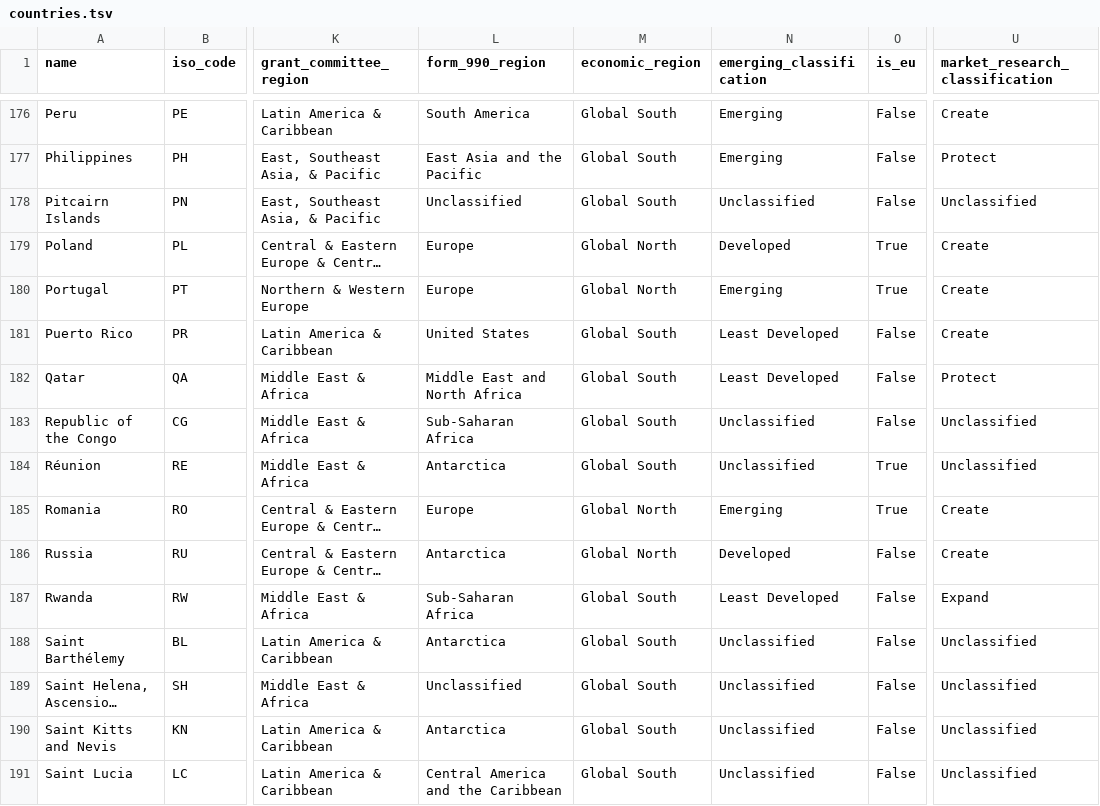
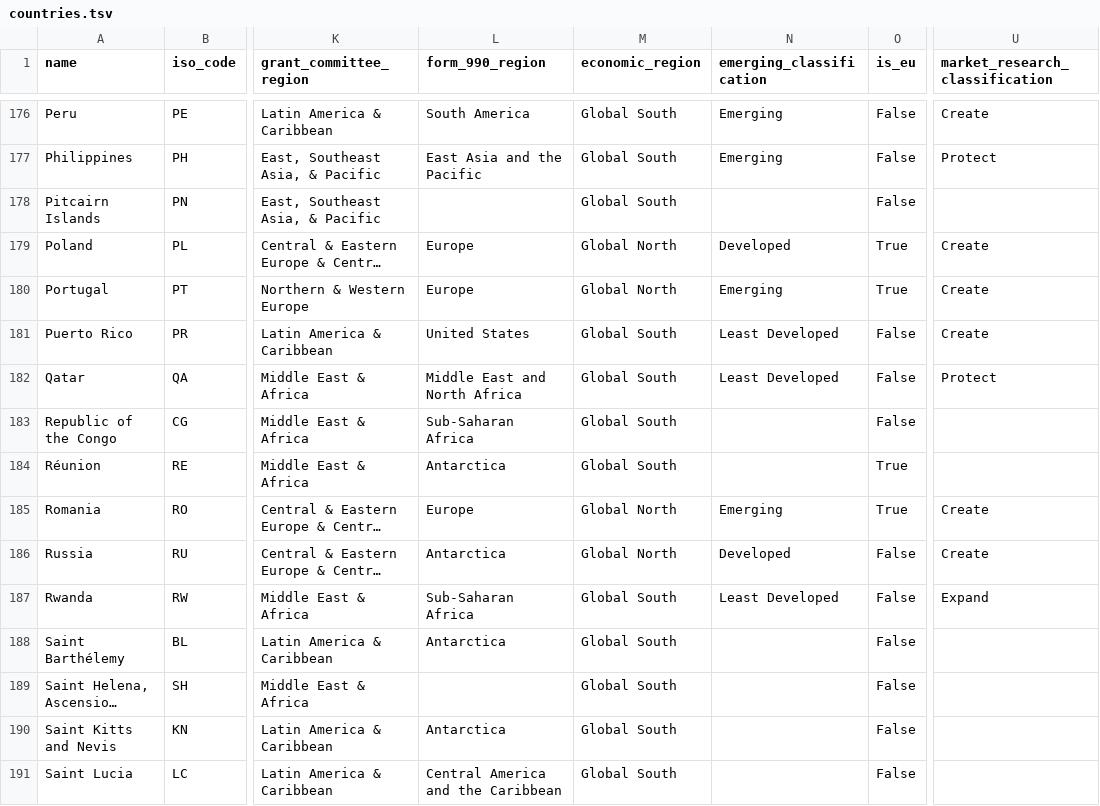
Before and after one commit to wikimedia-research/canonical-data, a TSV file: country/countries.tsv, drawn as a sheet; only a part is shown, gaps mark what is left out; long unchanged cells end in …; the diff covers the shown part only; the diff names each change by its address in the sheet, - before the commit and + after, or states it on an @@ line.

Commit message:
country: Convert "Unclassified" values to nulls
Bug: T342703

```diff
--- a/country/countries.tsv
+++ b/country/countries.tsv
-L178 (form_990_region): Unclassified
+L178 (form_990_region): (empty)
-N178 (emerging_classification): Unclassified
+N178 (emerging_classification): (empty)
-U178 (market_research_classification): Unclassified
+U178 (market_research_classification): (empty)
-N183:N184 (emerging_classification): Unclassified
+N183:N184 (emerging_classification): (empty)
-U183:U184 (market_research_classification): Unclassified
+U183:U184 (market_research_classification): (empty)
-N188:N191 (emerging_classification): Unclassified
+N188:N191 (emerging_classification): (empty)
-U188:U191 (market_research_classification): Unclassified
+U188:U191 (market_research_classification): (empty)
-L189 (form_990_region): Unclassified
+L189 (form_990_region): (empty)
```
Also changed, not shown: 158 edited cells elsewhere in this file, 1 other file.
